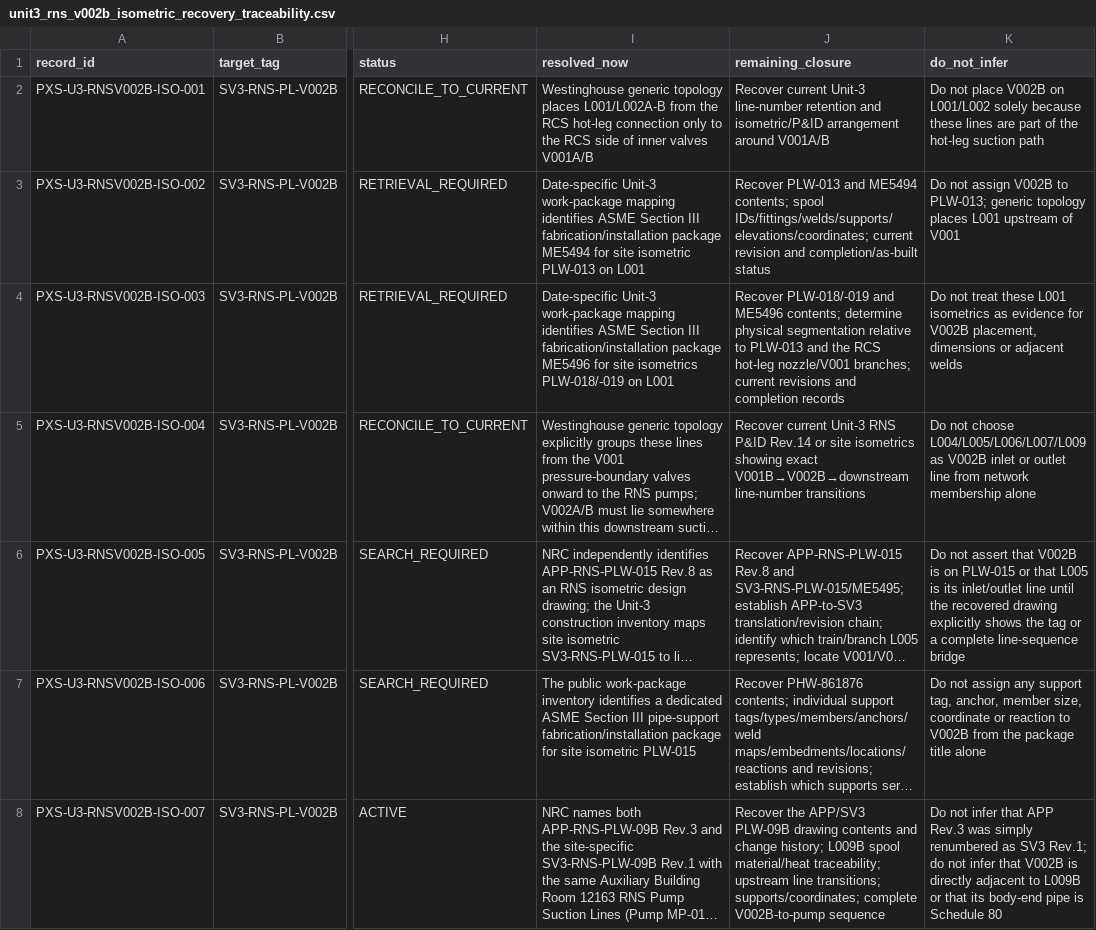
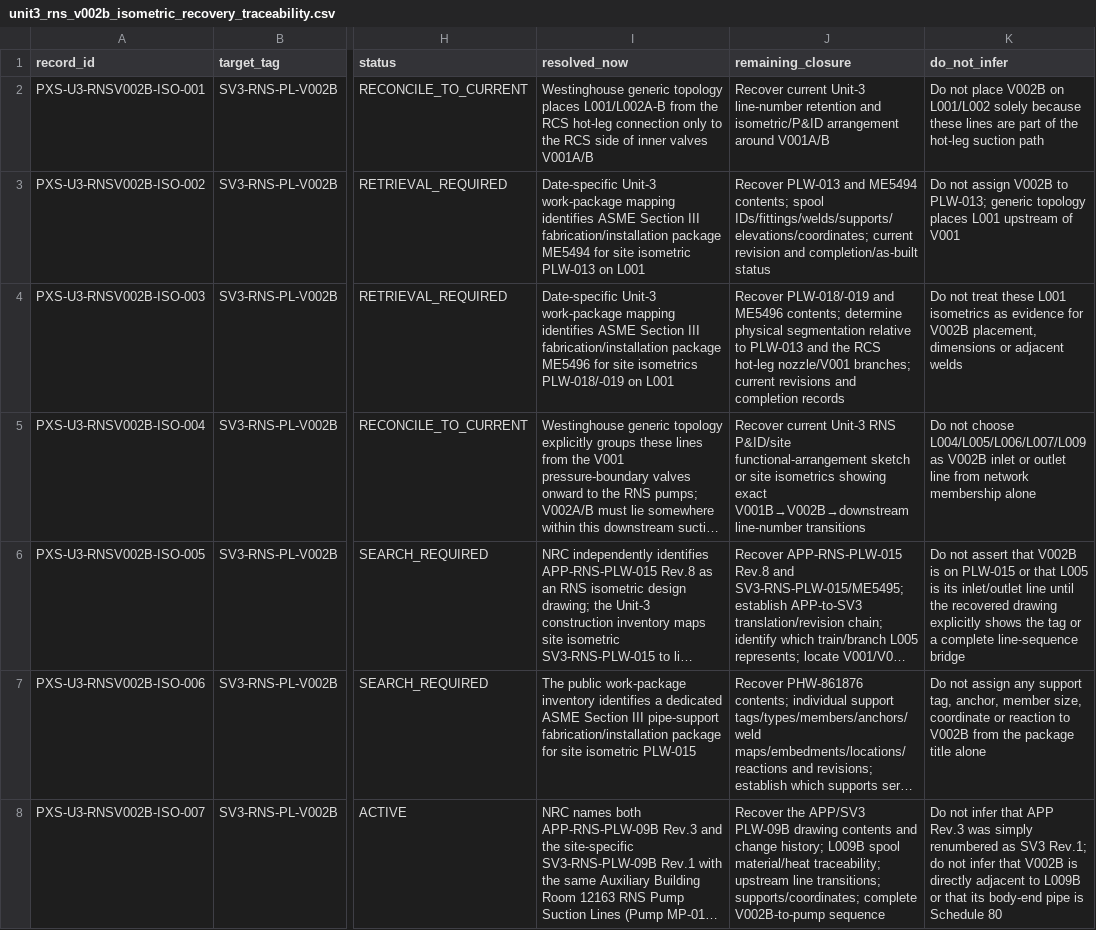
Before and after one commit to VesperCaeli/Westinghouse-ap1000-project, a CSV file: data/systems/PXS/unit3_rns_v002b_isometric_recovery_traceability.csv, drawn as a sheet; only a part is shown, gaps mark what is left out; long unchanged cells end in …; the diff covers the shown part only; the diff names each change by its address in the sheet, - before the commit and + after, or states it on an @@ line.

Commit message:
Add RNS P&ID and functional-sketch retrieval routes

```diff
--- a/data/systems/PXS/unit3_rns_v002b_isometric_recovery_traceability.csv
+++ b/data/systems/PXS/unit3_rns_v002b_isometric_recovery_traceability.csv
-J5 (remaining_closure): …Unit-3 RNS P&ID Rev.14 or site…
+J5 (remaining_closure): …Unit-3 RNS P&ID/site functional-arrangement sketch or site…
```
Also changed, not shown: 2 added rows and 7 edited cells elsewhere in this file.
